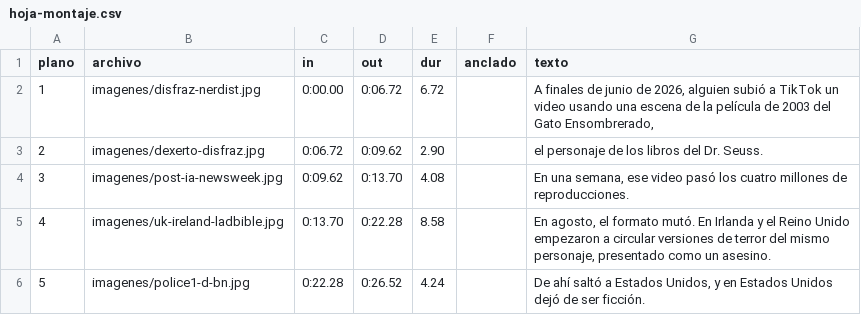
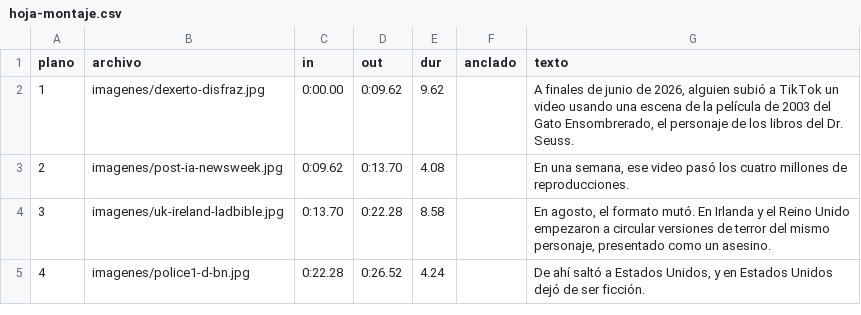
Before and after one commit to rohimard/Rohimard, a CSV file: canal-youtube/producciones/10-cat-in-the-hat/hoja-montaje.csv, drawn as a sheet; only a part is shown; removed rows and columns are numbered as before the commit, all else as after; the diff names each change by its address in the sheet, - before the commit and + after, or states it on an @@ line.

```diff
--- a/canal-youtube/producciones/10-cat-in-the-hat/hoja-montaje.csv
+++ b/canal-youtube/producciones/10-cat-in-the-hat/hoja-montaje.csv
-row 2: 1 | imagenes/disfraz-nerdist.jpg | 0:00.00 | 0:06.72 | 6.72 |  | A finales de junio de 2026, alguien subió a TikTok un video usando una escena de la película de 2003 del Gato Ensombrerado,
@@ column A (plano) renumbered from row 2 down @@
-C2 (in): 0:06.72
+C2 (in): 0:00.00
-E2 (dur): 2.90
+E2 (dur): 9.62
-G2 (texto): el personaje…
+G2 (texto): A finales de junio de 2026, alguien subió a TikTok un video usando una escena de la película de 2003 del Gato Ensombrerado, el personaje…
```
Also changed, not shown: 8 other files.
